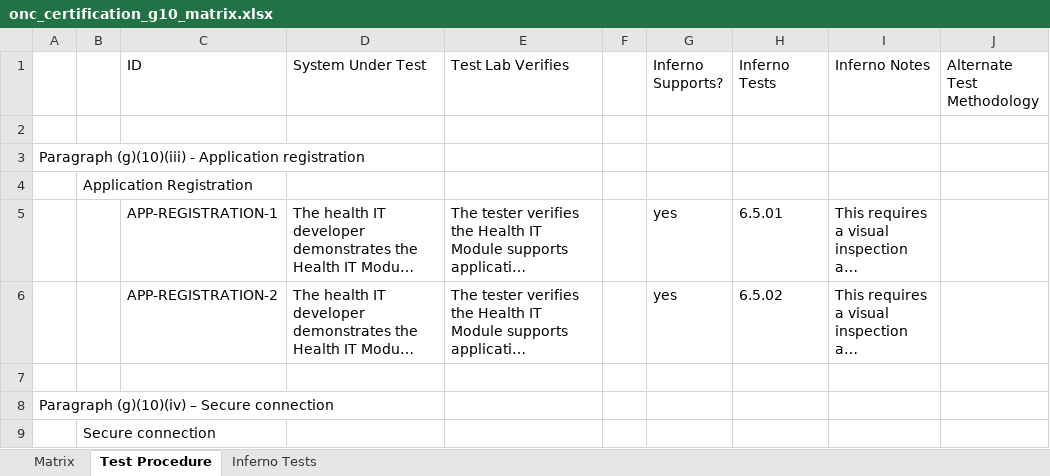
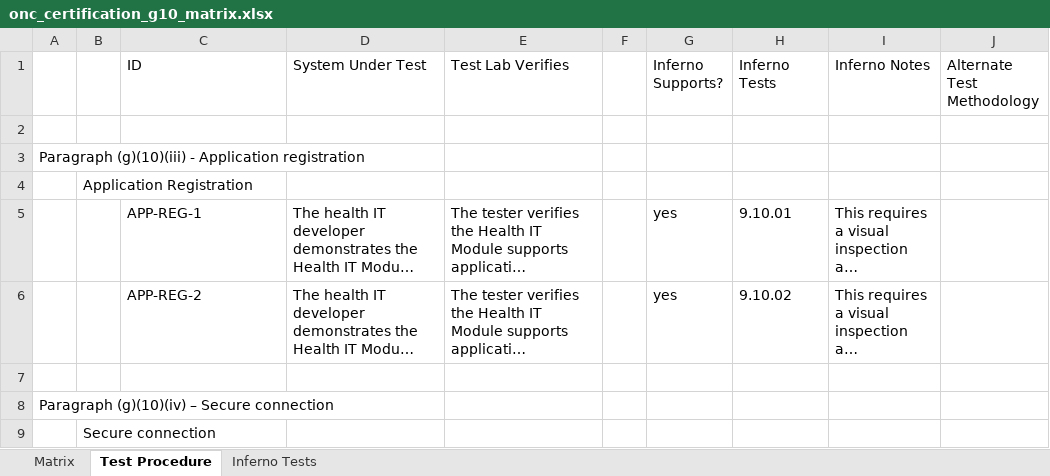
Before and after one commit to onc-healthit/onc-certification-g10-test-kit, an Excel workbook: onc_certification_g10_matrix.xlsx, sheet Test Procedure, drawn as a sheet; only a part is shown; long unchanged cells end in …; values as stored, in another font and other column widths than the file's, no borders; the diff covers the shown part only; the diff names each change by its address in the sheet, - before the commit and + after, or states it on an @@ line.

```diff
--- a/onc_certification_g10_matrix.xlsx (sheet Test Procedure)
+++ b/onc_certification_g10_matrix.xlsx (sheet Test Procedure)
-C5 (ID): APP-REGISTRATION-1
+C5 (ID): APP-REG-1
-H5 (Inferno Tests): 6.5.01
+H5 (Inferno Tests): 9.10.01
-C6 (ID): APP-REGISTRATION-2
+C6 (ID): APP-REG-2
-H6 (Inferno Tests): 6.5.02
+H6 (Inferno Tests): 9.10.02
```
Also changed, not shown: 13 added rows, 2 removed rows and 208 edited cells elsewhere in this sheet, sheet Inferno Tests, sheet Matrix.
